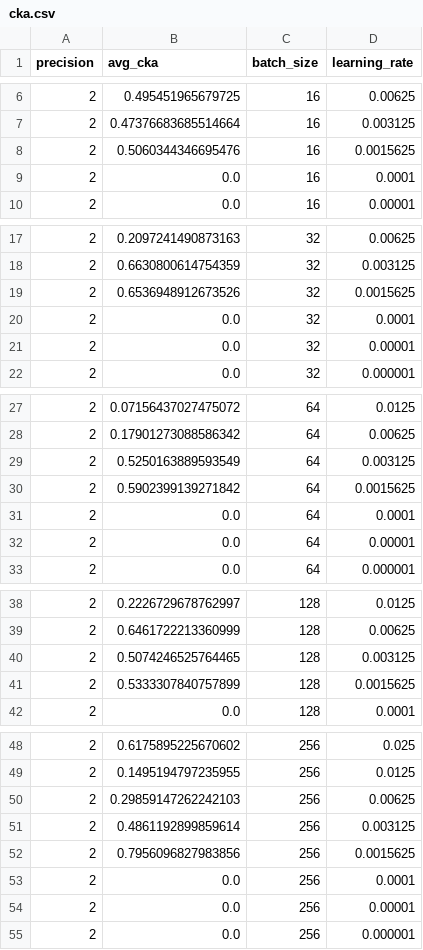
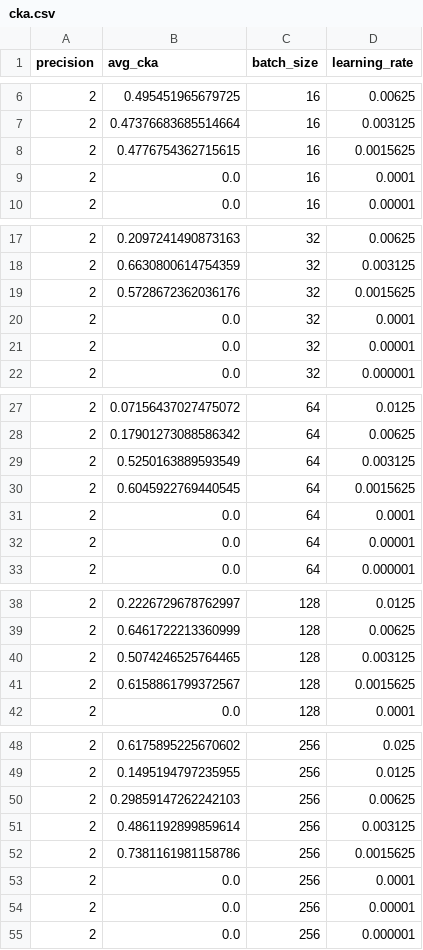
Before and after one commit to Vis4SciML/loss_landscape_taxonomy, a CSV file: workspace/notebooks/results/econ/cka.csv, drawn as a sheet; only a part is shown, gaps mark what is left out; the diff covers the shown part only.

```diff
--- a/workspace/notebooks/results/econ/cka.csv
+++ b/workspace/notebooks/results/econ/cka.csv
@@ -7,3 +7,3 @@ precision,avg_cka,batch_size,learning_rate
 2,0.47376683685514664,16,0.003125
-2,0.5060344346695476,16,0.0015625
+2,0.4776754362715615,16,0.0015625
 2,0.0,16,0.0001
@@ -18,3 +18,3 @@ precision,avg_cka,batch_size,learning_rate
 2,0.6630800614754359,32,0.003125
-2,0.6536948912673526,32,0.0015625
+2,0.5728672362036176,32,0.0015625
 2,0.0,32,0.0001
@@ -29,3 +29,3 @@ precision,avg_cka,batch_size,learning_rate
 2,0.5250163889593549,64,0.003125
-2,0.5902399139271842,64,0.0015625
+2,0.6045922769440545,64,0.0015625
 2,0.0,64,0.0001
@@ -40,3 +40,3 @@ precision,avg_cka,batch_size,learning_rate
 2,0.5074246525764465,128,0.003125
-2,0.5333307840757899,128,0.0015625
+2,0.6158861799372567,128,0.0015625
 2,0.0,128,0.0001
@@ -51,3 +51,3 @@ precision,avg_cka,batch_size,learning_rate
 2,0.4861192899859614,256,0.003125
-2,0.7956096827983856,256,0.0015625
+2,0.7381161981158786,256,0.0015625
 2,0.0,256,0.0001
```
Also changed, not shown: 65 edited cells elsewhere in this file, workspace/notebooks/results/econ/dataset.csv, workspace/notebooks/results/econ/noise.csv, 16 other files.
